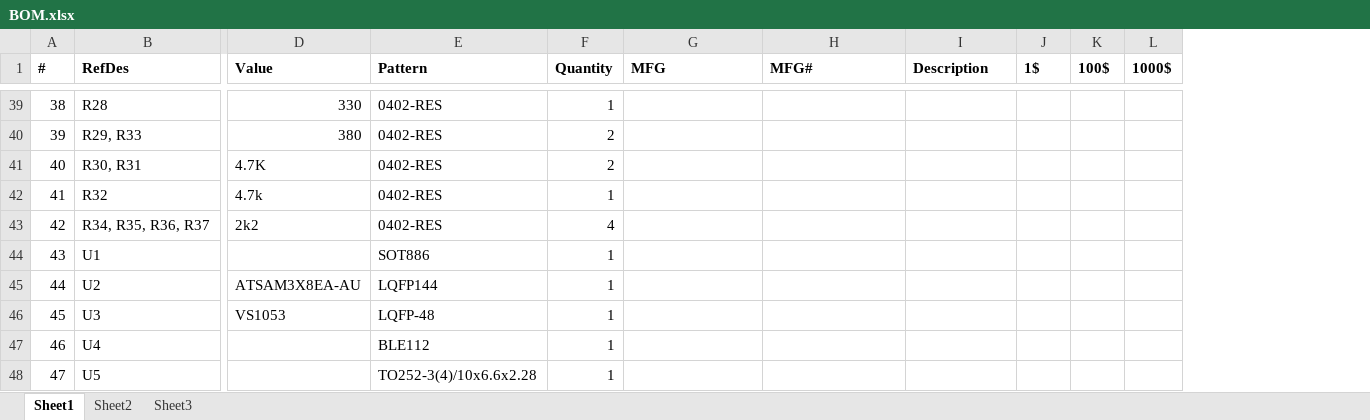
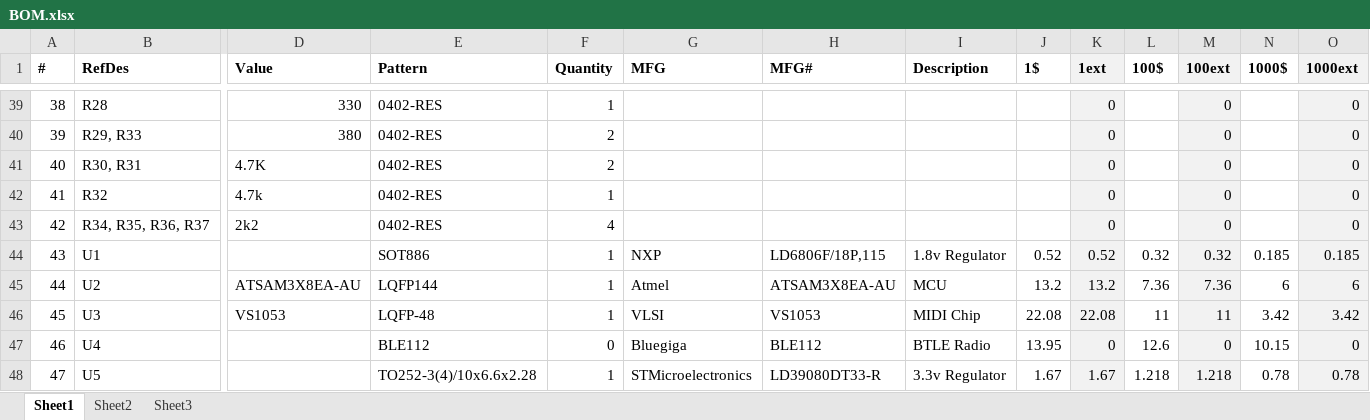
Before and after one commit to DrumPants/DrumPants-Hardware-PCB, an Excel workbook: BOM.xlsx, sheet Sheet1, drawn as a sheet; only a part is shown, gaps mark what is left out; values as stored, in another font and other column widths than the file's, no borders; addresses are those after the commit; the diff covers the shown part only; the diff names each change by its address in the sheet, - before the commit and + after, or states it on an @@ line.

```diff
--- a/BOM.xlsx (sheet Sheet1)
+++ b/BOM.xlsx (sheet Sheet1)
+column K (1ext), rows 39-48: 0 | 0 | 0 | 0 | 0 | 0.52 | 13.2 | 22.08 | 0 | 1.67
+column M (100ext), rows 39-48: 0 | 0 | 0 | 0 | 0 | 0.32 | 7.36 | 11 | 0 | 1.218
+column O (1000ext), rows 39-48: 0 | 0 | 0 | 0 | 0 | 0.185 | 6 | 3.42 | 0 | 0.78
-G44 (MFG): (empty)
+G44 (MFG): NXP
-H44 (MFG#): (empty)
+H44 (MFG#): LD6806F/18P,115
-I44 (Description): (empty)
+I44 (Description): 1.8v Regulator
-J44 (1$): (empty)
+J44 (1$): 0.52
-L44 (100$): (empty)
+L44 (100$): 0.32
-N44 (1000$): (empty)
+N44 (1000$): 0.185
-G45 (MFG): (empty)
+G45 (MFG): Atmel
-H45 (MFG#): (empty)
+H45 (MFG#): ATSAM3X8EA-AU
-I45 (Description): (empty)
+I45 (Description): MCU
-J45 (1$): (empty)
+J45 (1$): 13.2
-L45 (100$): (empty)
+L45 (100$): 7.36
-N45 (1000$): (empty)
+N45 (1000$): 6
-G46 (MFG): (empty)
+G46 (MFG): VLSI
-H46 (MFG#): (empty)
+H46 (MFG#): VS1053
-I46 (Description): (empty)
+I46 (Description): MIDI Chip
-J46 (1$): (empty)
+J46 (1$): 22.08
-L46 (100$): (empty)
+L46 (100$): 11
-N46 (1000$): (empty)
+N46 (1000$): 3.42
-F47 (Quantity): 1
+F47 (Quantity): 0
-G47 (MFG): (empty)
+G47 (MFG): Bluegiga
-H47 (MFG#): (empty)
+H47 (MFG#): BLE112
-I47 (Description): (empty)
+I47 (Description): BTLE Radio
-J47 (1$): (empty)
+J47 (1$): 13.95
-L47 (100$): (empty)
+L47 (100$): 12.6
-N47 (1000$): (empty)
+N47 (1000$): 10.15
-G48 (MFG): (empty)
+G48 (MFG): STMicroelectronics
-H48 (MFG#): (empty)
+H48 (MFG#): LD39080DT33-R
-I48 (Description): (empty)
+I48 (Description): 3.3v Regulator
-J48 (1$): (empty)
+J48 (1$): 1.67
-L48 (100$): (empty)
+L48 (100$): 1.218
-N48 (1000$): (empty)
+N48 (1000$): 0.78
```
Also changed, not shown: 1 added row and 109 edited cells elsewhere in this sheet, 2 other files.
